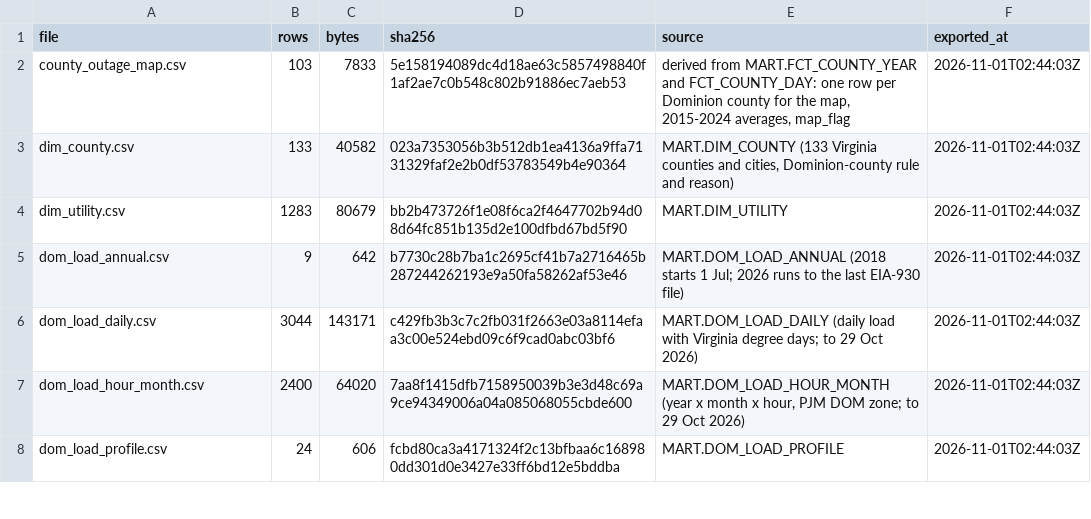
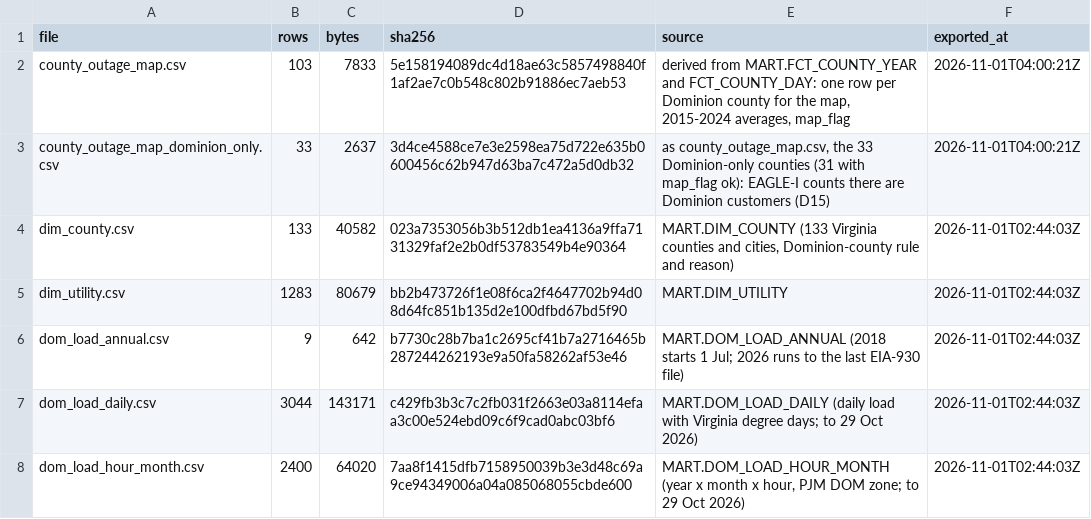
Before and after one commit to Renvia-code/Sab-Dominion, a CSV file: data/output/powerbi_exports_manifest.csv, drawn as a sheet; only a part is shown; the shorter side is filled out with more unchanged rows.

```diff
--- a/data/output/powerbi_exports_manifest.csv
+++ b/data/output/powerbi_exports_manifest.csv
@@ -1,3 +1,4 @@
 file,rows,bytes,sha256,source,exported_at
-county_outage_map.csv,103,7833,5e158194089dc4d18ae63c5857498840f1af2ae7c0b548c802b91886ec7aeb53,"derived from MART.FCT_COUNTY_YEAR and FCT_COUNTY_DAY: one row per Dominion county for the map, 2015-2024 averages, map_flag",2026-11-01T02:44:03Z
+county_outage_map.csv,103,7833,5e158194089dc4d18ae63c5857498840f1af2ae7c0b548c802b91886ec7aeb53,"derived from MART.FCT_COUNTY_YEAR and FCT_COUNTY_DAY: one row per Dominion county for the map, 2015-2024 averages, map_flag",2026-11-01T04:00:21Z
+county_outage_map_dominion_only.csv,33,2637,3d4ce4588ce7e3e2598ea75d722e635b0600456c62b947d63ba7c472a5d0db32,"as county_outage_map.csv, the 33 Dominion-only counties (31 with map_flag ok): EAGLE-I counts there are Dominion customers (D15)",2026-11-01T04:00:21Z
 dim_county.csv,133,40582,023a7353056b3b512db1ea4136a9ffa7131329faf2e2b0df53783549b4e90364,"MART.DIM_COUNTY (133 Virginia counties and cities, Dominion-county rule and reason)",2026-11-01T02:44:03Z
```
Also changed, not shown: 5 other files.
